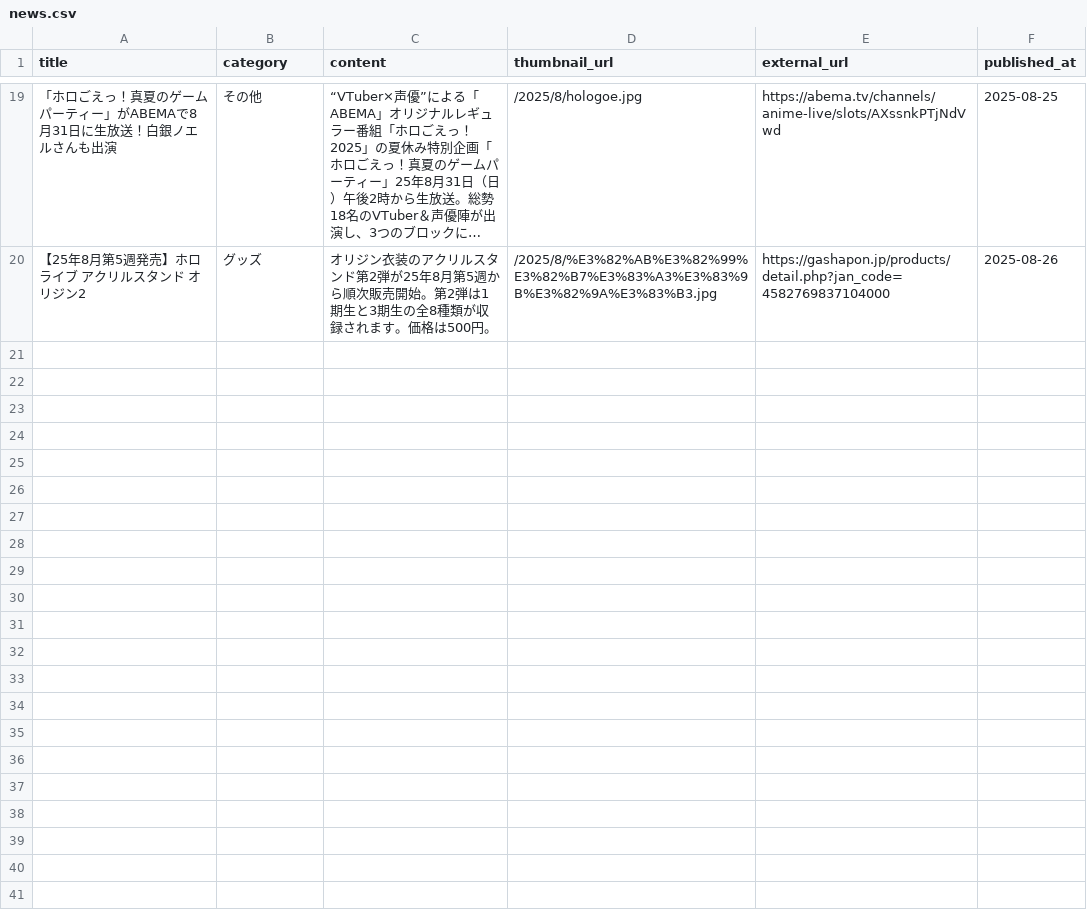
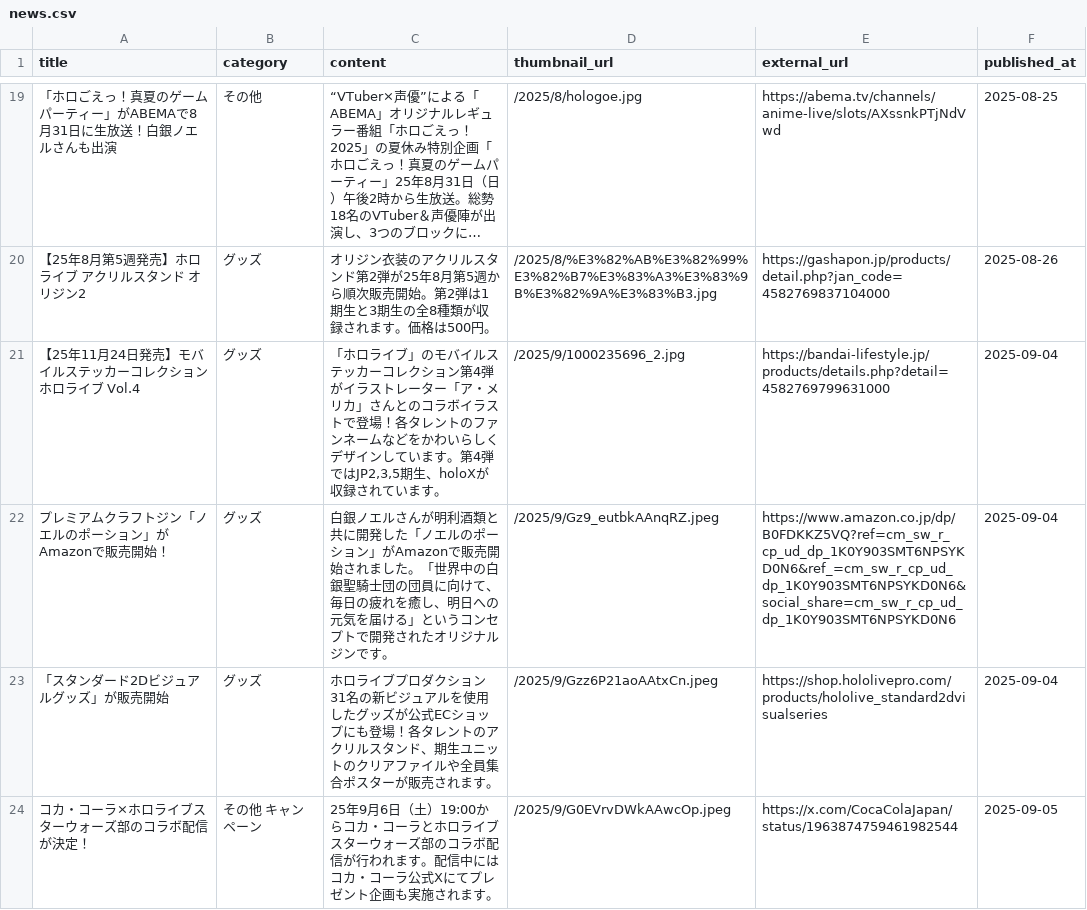
Before and after one commit to wtnb-yk/shirogane-holy-knights, a CSV file: tools/data/news.csv, drawn as a sheet; only a part is shown, gaps mark what is left out; long unchanged cells end in …; the diff names each change by its address in the sheet, - before the commit and + after, or states it on an @@ line.

Commit message:
feat: add new product releases and events for November and September 2025 in news.csv

```diff
--- a/tools/data/news.csv
+++ b/tools/data/news.csv
+row 21: 【25年11月24日発売】モバイルステッカーコレクション ホロライブ Vol.4 | グッズ | 「ホロライブ」のモバイルステッカーコレクション第4弾がイラストレーター「ア・メリカ」さんとのコラボイラストで登場！各タレントのファンネームなどをかわいらしくデザインしています。第4弾ではJP2,3,5期生、holoXが収録されています。 | /2025/9/1000235696_2.jpg | https://bandai-lifestyle.jp/products/details.php?detail=4582769799631000 | 2025-09-04
+row 22: プレミアムクラフトジン「ノエルのポーション」がAmazonで販売開始！ | グッズ | 白銀ノエルさんが明利酒類と共に開発した「ノエルのポーション」がAmazonで販売開始されました。「世界中の白銀聖騎士団の団員に向けて、毎日の疲れを癒し、明日への元気を届ける」というコンセプトで開発されたオリジナルジンです。 | /2025/9/Gz9_eutbkAAnqRZ.jpeg | https://www.amazon.co.jp/dp/B0FDKKZ5VQ?ref=cm_sw_r_cp_ud_dp_1K0Y903SMT6NPSYKD0N6&ref_=cm_sw_r_cp_ud_dp_1K0Y903SMT6NPSYKD0N6&social_share=cm_sw_r_cp_ud_dp_1K0Y903SMT6NPSYKD0N6 | 2025-09-04
+row 23: 「スタンダード2Dビジュアルグッズ」が販売開始 | グッズ | ホロライブプロダクション31名の新ビジュアルを使用したグッズが公式ECショップにも登場！各タレントのアクリルスタンド、期生ユニットのクリアファイルや全員集合ポスターが販売されます。 | /2025/9/Gzz6P21aoAAtxCn.jpeg | https://shop.hololivepro.com/products/hololive_standard2dvisualseries | 2025-09-04
+row 24: コカ・コーラ×ホロライブスターウォーズ部のコラボ配信が決定！ | その他 キャンペーン | 25年9月6日（土）19:00からコカ・コーラとホロライブスターウォーズ部のコラボ配信が行われます。配信中にはコカ・コーラ公式Xにてプレゼント企画も実施されます。 | /2025/9/G0EVrvDWkAAwcOp.jpeg | https://x.com/CocaColaJapan/status/1963874759461982544 | 2025-09-05
```
